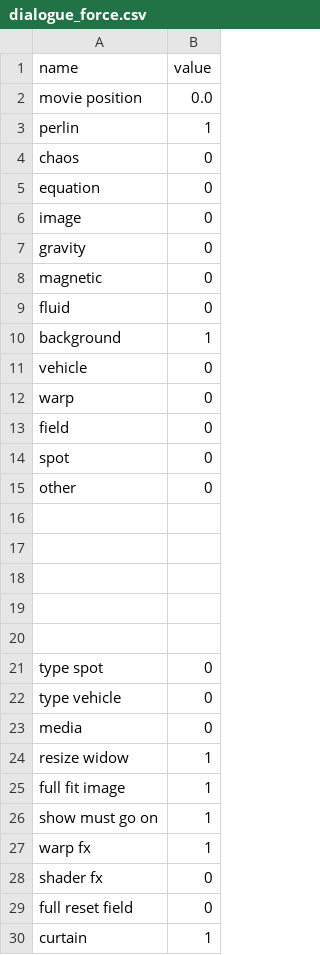
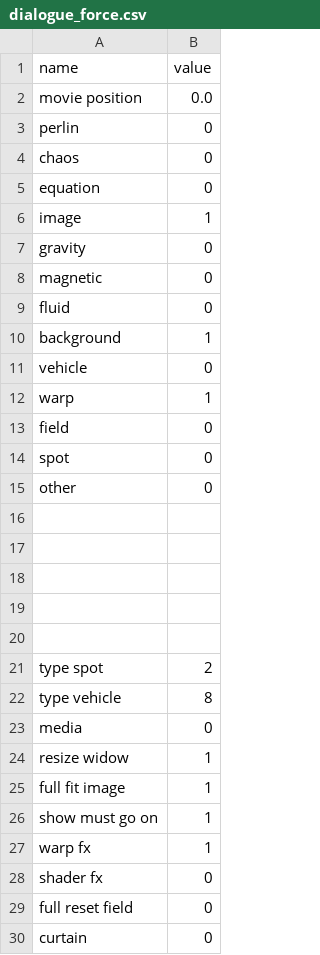
Before and after one commit to knupel/Force_Field, a CSV file: FORCE_APP/save/dialogue_force.csv, drawn as a sheet.

Commit message:
improve force field and fix bug

```diff
--- a/FORCE_APP/save/dialogue_force.csv
+++ b/FORCE_APP/save/dialogue_force.csv
@@ -2,6 +2,6 @@ name,value
 movie position,0.0
-perlin,1
+perlin,0
 chaos,0
 equation,0
-image,0
+image,1
 gravity,0
@@ -11,3 +11,3 @@ background,1
 vehicle,0
-warp,0
+warp,1
 field,0
@@ -20,4 +20,4 @@ other,0
 ,
-type spot,0
-type vehicle,0
+type spot,2
+type vehicle,8
 media,0
@@ -29,2 +29,2 @@ shader fx,0
 full reset field,0
-curtain,1
+curtain,0
```
Also changed, not shown: 16 other files.
